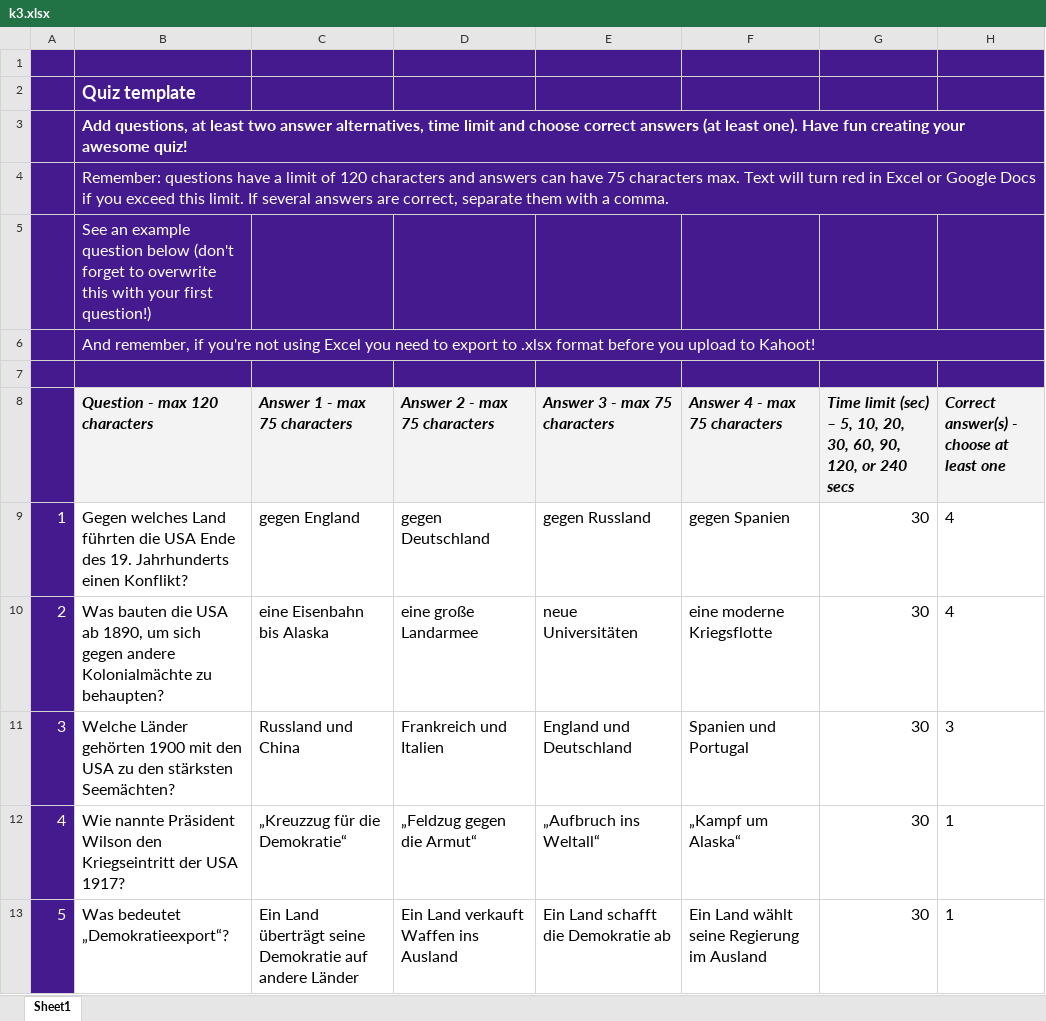
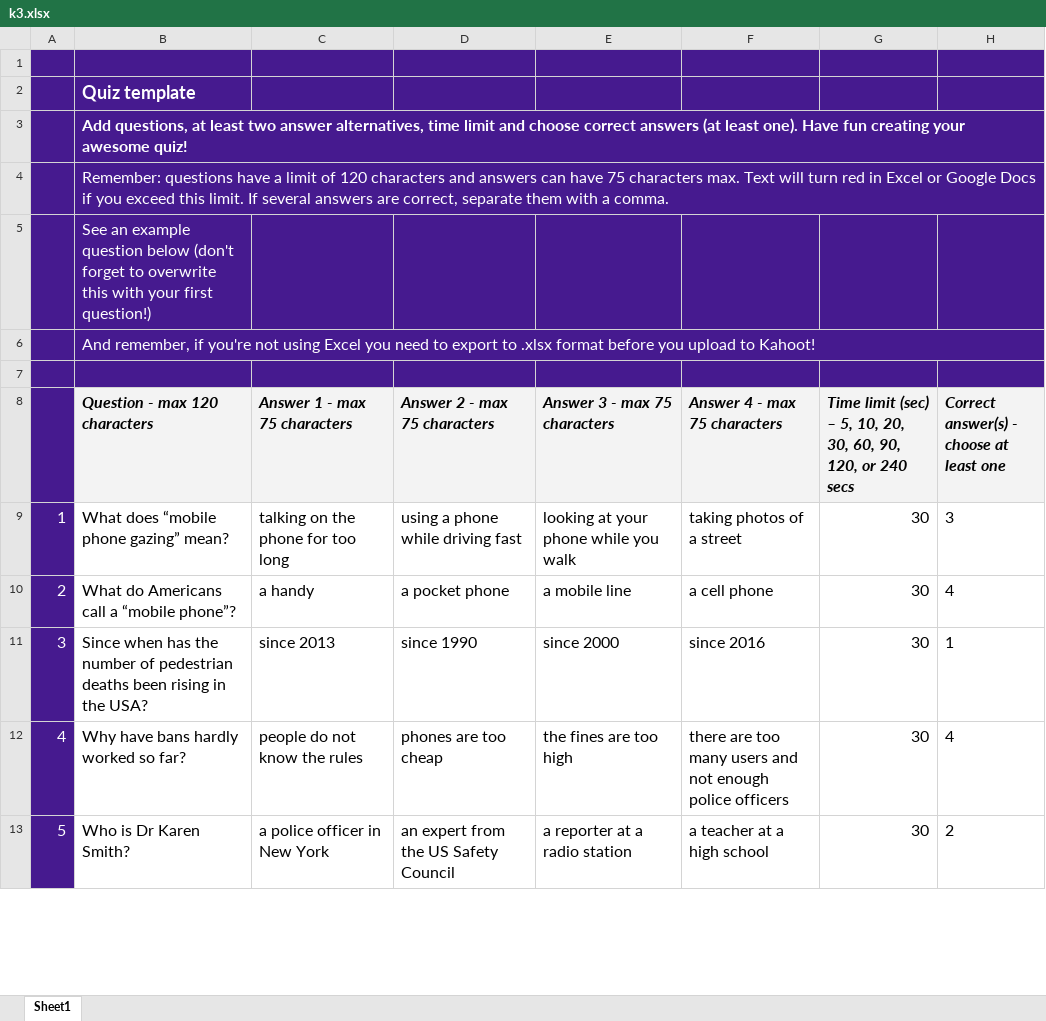
Before and after one commit to johnschulze/quiz, an Excel workbook: _kahoot_tmp/k3.xlsx, sheet Sheet1, drawn as a sheet; only a part is shown; values as stored, in another font and other column widths than the file's, no borders; charts and pictures and conditional formats not drawn; the diff covers the shown part only; the diff names each change by its address in the sheet, - before the commit and + after, or states it on an @@ line.

```diff
--- a/_kahoot_tmp/k3.xlsx (sheet Sheet1)
+++ b/_kahoot_tmp/k3.xlsx (sheet Sheet1)
-B9 (Question - max 120 characters): Gegen welches Land führten die USA Ende des 19. Jahrhunderts einen Konflikt?
+B9 (Question - max 120 characters): What does “mobile phone gazing” mean?
-C9 (Answer 1 - max 75 characters): gegen England
+C9 (Answer 1 - max 75 characters): talking on the phone for too long
-D9 (Answer 2 - max 75 characters): gegen Deutschland
+D9 (Answer 2 - max 75 characters): using a phone while driving fast
-E9 (Answer 3 - max 75 characters): gegen Russland
+E9 (Answer 3 - max 75 characters): looking at your phone while you walk
-F9 (Answer 4 - max 75 characters): gegen Spanien
+F9 (Answer 4 - max 75 characters): taking photos of a street
-H9: 4
+H9: 3
-B10 (Question - max 120 characters): Was bauten die USA ab 1890, um sich gegen andere Kolonialmächte zu behaupten?
+B10 (Question - max 120 characters): What do Americans call a “mobile phone”?
-C10 (Answer 1 - max 75 characters): eine Eisenbahn bis Alaska
+C10 (Answer 1 - max 75 characters): a handy
-D10 (Answer 2 - max 75 characters): eine große Landarmee
+D10 (Answer 2 - max 75 characters): a pocket phone
-E10 (Answer 3 - max 75 characters): neue Universitäten
+E10 (Answer 3 - max 75 characters): a mobile line
-F10 (Answer 4 - max 75 characters): eine moderne Kriegsflotte
+F10 (Answer 4 - max 75 characters): a cell phone
-B11 (Question - max 120 characters): Welche Länder gehörten 1900 mit den USA zu den stärksten Seemächten?
+B11 (Question - max 120 characters): Since when has the number of pedestrian deaths been rising in the USA?
-C11 (Answer 1 - max 75 characters): Russland und China
+C11 (Answer 1 - max 75 characters): since 2013
-D11 (Answer 2 - max 75 characters): Frankreich und Italien
+D11 (Answer 2 - max 75 characters): since 1990
-E11 (Answer 3 - max 75 characters): England und Deutschland
+E11 (Answer 3 - max 75 characters): since 2000
-F11 (Answer 4 - max 75 characters): Spanien und Portugal
+F11 (Answer 4 - max 75 characters): since 2016
-H11: 3
+H11: 1
-B12 (Question - max 120 characters): Wie nannte Präsident Wilson den Kriegseintritt der USA 1917?
+B12 (Question - max 120 characters): Why have bans hardly worked so far?
-C12 (Answer 1 - max 75 characters): „Kreuzzug für die Demokratie“
+C12 (Answer 1 - max 75 characters): people do not know the rules
-D12 (Answer 2 - max 75 characters): „Feldzug gegen die Armut“
+D12 (Answer 2 - max 75 characters): phones are too cheap
-E12 (Answer 3 - max 75 characters): „Aufbruch ins Weltall“
+E12 (Answer 3 - max 75 characters): the fines are too high
-F12 (Answer 4 - max 75 characters): „Kampf um Alaska“
+F12 (Answer 4 - max 75 characters): there are too many users and not enough police officers
-H12: 1
+H12: 4
-B13 (Question - max 120 characters): Was bedeutet „Demokratieexport“?
+B13 (Question - max 120 characters): Who is Dr Karen Smith?
-C13 (Answer 1 - max 75 characters): Ein Land überträgt seine Demokratie auf andere Länder
+C13 (Answer 1 - max 75 characters): a police officer in New York
-D13 (Answer 2 - max 75 characters): Ein Land verkauft Waffen ins Ausland
+D13 (Answer 2 - max 75 characters): an expert from the US Safety Council
-E13 (Answer 3 - max 75 characters): Ein Land schafft die Demokratie ab
+E13 (Answer 3 - max 75 characters): a reporter at a radio station
-F13 (Answer 4 - max 75 characters): Ein Land wählt seine Regierung im Ausland
+F13 (Answer 4 - max 75 characters): a teacher at a high school
-H13: 1
+H13: 2
```
Also changed, not shown: 29 edited cells elsewhere in this sheet, _kahoot_tmp/k1.xlsx, _kahoot_tmp/k2.xlsx.
